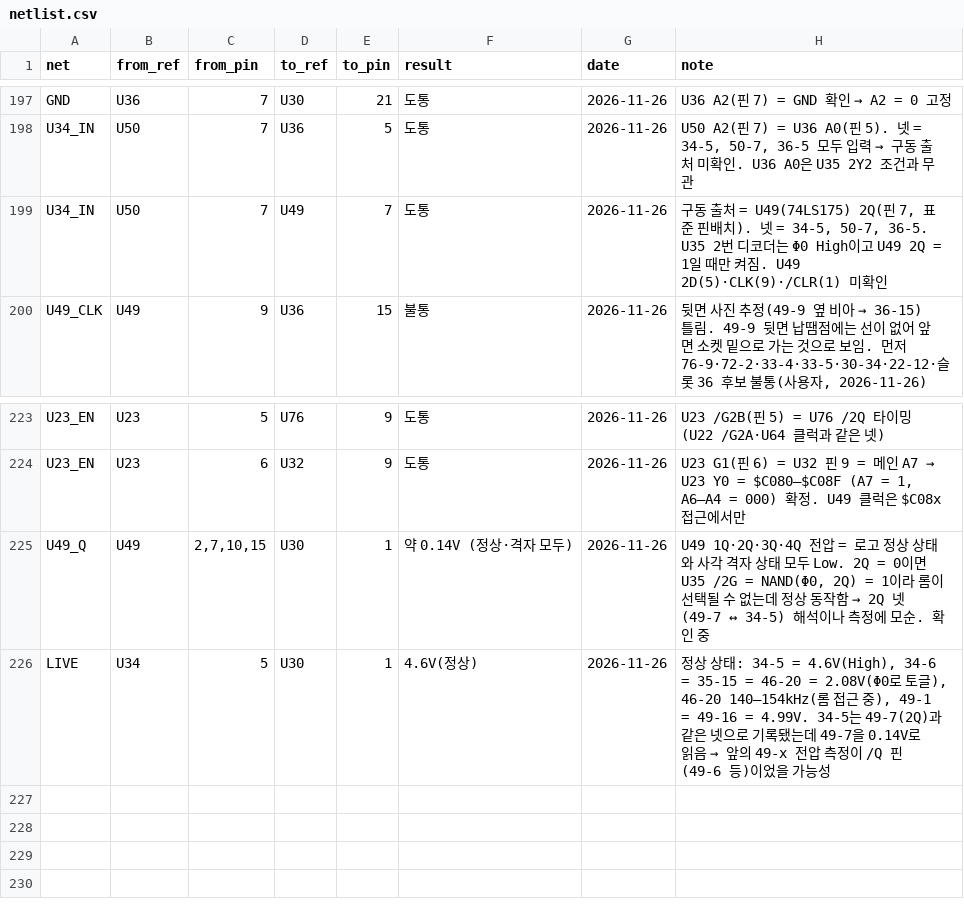
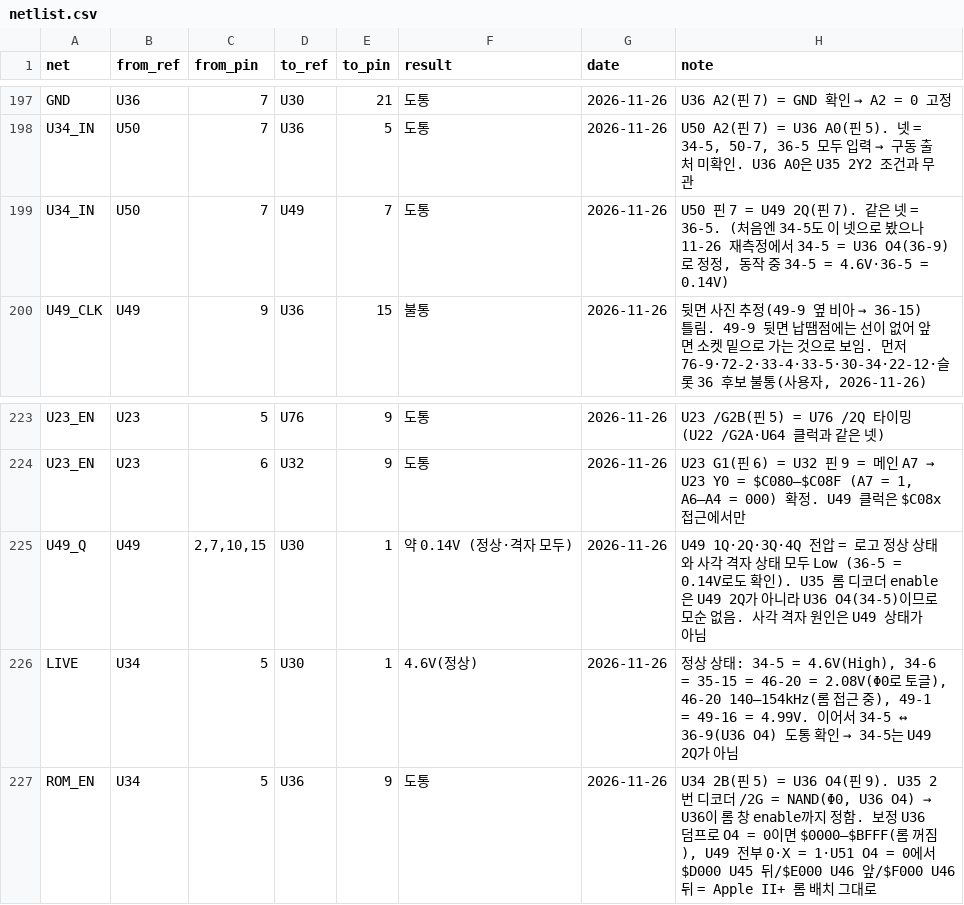
Before and after one commit to mildstorm/HART, a CSV file: data/netlist.csv, drawn as a sheet; only a part is shown, gaps mark what is left out.

Commit message:
netlist, docs: the ROM decoder enable is U36 O4, not U49 2Q
34-5 (U34 NAND input driving U35 /2G) is U36 O4 (36-9): live 34-5 = 4.6 V
while 36-5/49-7 (U49 2Q) = 0.14 V. With U49 all zero, as measured in both
normal and grid states, the corrected U36 dump gives the Apple II+ ROM map
and turns ROM off below $C000. The U49-based grid hypothesis is withdrawn.

```diff
--- a/data/netlist.csv
+++ b/data/netlist.csv
@@ -198,3 +198,3 @@ GND,U36,7,U30,21,도통,2026-11-26,"U36 A2(핀 7) = GND 확인 → A2 = 0 고정
 U34_IN,U50,7,U36,5,도통,2026-11-26,"U50 A2(핀 7) = U36 A0(핀 5). 넷 = 34-5, 50-7, 36-5 모두 입력 → 구동 출처 미확인. U36 A0은 U35 2Y2 조건과 무관"
-U34_IN,U50,7,U49,7,도통,2026-11-26,"구동 출처 = U49(74LS175) 2Q(핀 7, 표준 핀배치). 넷 = 34-5, 50-7, 36-5. U35 2번 디코더는 Φ0 High이고 U49 2Q = 1일 때만 켜짐. U49 2D(5)·CLK(9)·/CLR(1) 미확인"
+U34_IN,U50,7,U49,7,도통,2026-11-26,"U50 핀 7 = U49 2Q(핀 7). 같은 넷 = 36-5. (처음엔 34-5도 이 넷으로 봤으나 11-26 재측정에서 34-5 = U36 O4(36-9)로 정정, 동작 중 34-5 = 4.6V·36-5 = 0.14V)"
 U49_CLK,U49,9,U36,15,불통,2026-11-26,"뒷면 사진 추정(49-9 옆 비아 → 36-15) 틀림. 49-9 뒷면 납땜점에는 선이 없어 앞면 소켓 밑으로 가는 것으로 보임. 먼저 76-9·72-2·33-4·33-5·30-34·22-12·슬롯 36 후보 불통(사용자, 2026-11-26)"
@@ -224,3 +224,4 @@ U23_EN,U23,5,U76,9,도통,2026-11-26,"U23 /G2B(핀 5) = U76 /2Q 타이밍 (U22 /
 U23_EN,U23,6,U32,9,도통,2026-11-26,"U23 G1(핀 6) = U32 핀 9 = 메인 A7 → U23 Y0 = $C080–$C08F (A7 = 1, A6–A4 = 000) 확정. U49 클럭은 $C08x 접근에서만"
-U49_Q,U49,"2,7,10,15",U30,1,"약 0.14V (정상·격자 모두)",2026-11-26,"U49 1Q·2Q·3Q·4Q 전압 = 로고 정상 상태와 사각 격자 상태 모두 Low. 2Q = 0이면 U35 /2G = NAND(Φ0, 2Q) = 1이라 롬이 선택될 수 없는데 정상 동작함 → 2Q 넷(49-7 ↔ 34-5) 해석이나 측정에 모순. 확인 중"
-LIVE,U34,5,U30,1,4.6V(정상),2026-11-26,"정상 상태: 34-5 = 4.6V(High), 34-6 = 35-15 = 46-20 = 2.08V(Φ0로 토글), 46-20 140–154kHz(롬 접근 중), 49-1 = 49-16 = 4.99V. 34-5는 49-7(2Q)과 같은 넷으로 기록됐는데 49-7을 0.14V로 읽음 → 앞의 49-x 전압 측정이 /Q 핀(49-6 등)이었을 가능성"
+U49_Q,U49,"2,7,10,15",U30,1,"약 0.14V (정상·격자 모두)",2026-11-26,"U49 1Q·2Q·3Q·4Q 전압 = 로고 정상 상태와 사각 격자 상태 모두 Low (36-5 = 0.14V로도 확인). U35 롬 디코더 enable은 U49 2Q가 아니라 U36 O4(34-5)이므로 모순 없음. 사각 격자 원인은 U49 상태가 아님"
+LIVE,U34,5,U30,1,4.6V(정상),2026-11-26,"정상 상태: 34-5 = 4.6V(High), 34-6 = 35-15 = 46-20 = 2.08V(Φ0로 토글), 46-20 140–154kHz(롬 접근 중), 49-1 = 49-16 = 4.99V. 이어서 34-5 ↔ 36-9(U36 O4) 도통 확인 → 34-5는 U49 2Q가 아님"
+ROM_EN,U34,5,U36,9,도통,2026-11-26,"U34 2B(핀 5) = U36 O4(핀 9). U35 2번 디코더 /2G = NAND(Φ0, U36 O4) → U36이 롬 창 enable까지 정함. 보정 U36 덤프로 O4 = 0이면 $0000–$BFFF(롬 꺼짐), U49 전부 0·X = 1·U51 O4 = 0에서 $D000 U45 뒤/$E000 U46 앞/$F000 U46 뒤 = Apple II+ 롬 배치 그대로"
```
Also changed, not shown: data/bom.csv, 7 other files.
